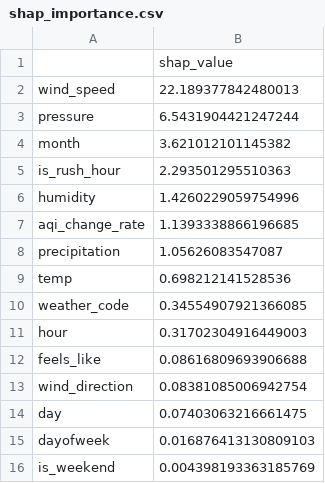
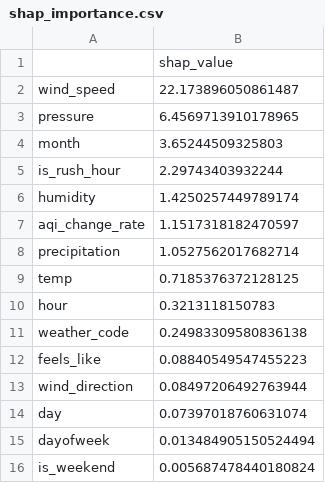
Before and after one commit to FaiqaRashid99/aqi-predictor, a CSV file: models/shap_importance.csv, drawn as a sheet.

```diff
--- a/models/shap_importance.csv
+++ b/models/shap_importance.csv
@@ -1,16 +1,16 @@
 ,shap_value
-wind_speed,22.189377842480013
-pressure,6.5431904421247244
-month,3.621012101145382
-is_rush_hour,2.293501295510363
-humidity,1.4260229059754996
-aqi_change_rate,1.1393338866196685
-precipitation,1.05626083547087
-temp,0.698212141528536
-weather_code,0.34554907921366085
-hour,0.31702304916449003
-feels_like,0.08616809693906688
-wind_direction,0.08381085006942754
-day,0.07403063216661475
-dayofweek,0.016876413130809103
-is_weekend,0.004398193363185769
+wind_speed,22.173896050861487
+pressure,6.4569713910178965
+month,3.65244509325803
+is_rush_hour,2.29743403932244
+humidity,1.4250257449789174
+aqi_change_rate,1.1517318182470597
+precipitation,1.0527562017682714
+temp,0.7185376372128125
+hour,0.3213118150783
+weather_code,0.24983309580836138
+feels_like,0.08840549547455223
+wind_direction,0.08497206492763944
+day,0.07397018760631074
+dayofweek,0.013484905150524494
+is_weekend,0.005687478440180824
```
Also changed, not shown: 1 other file.
